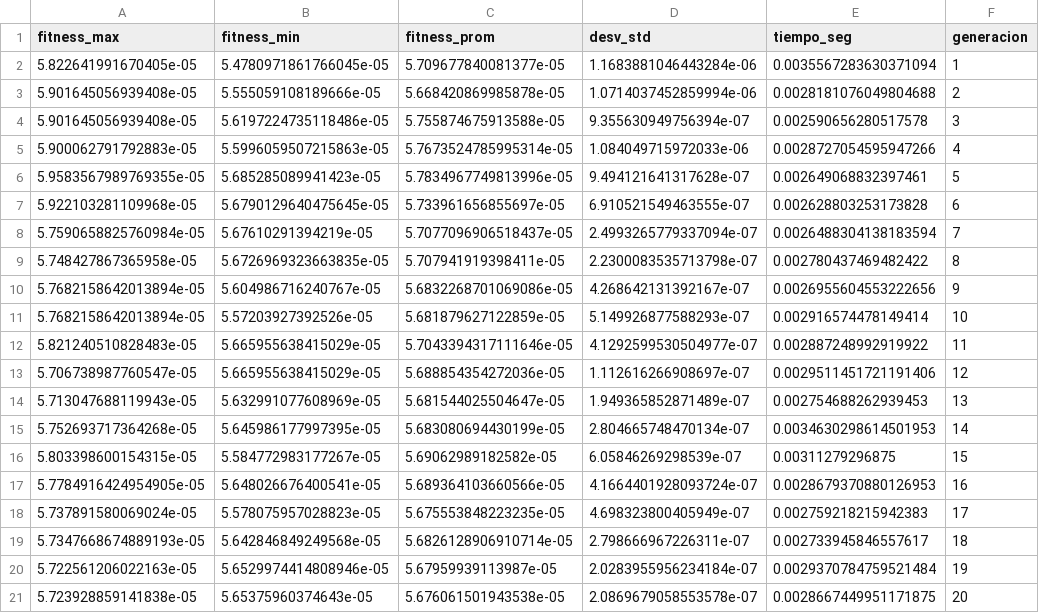
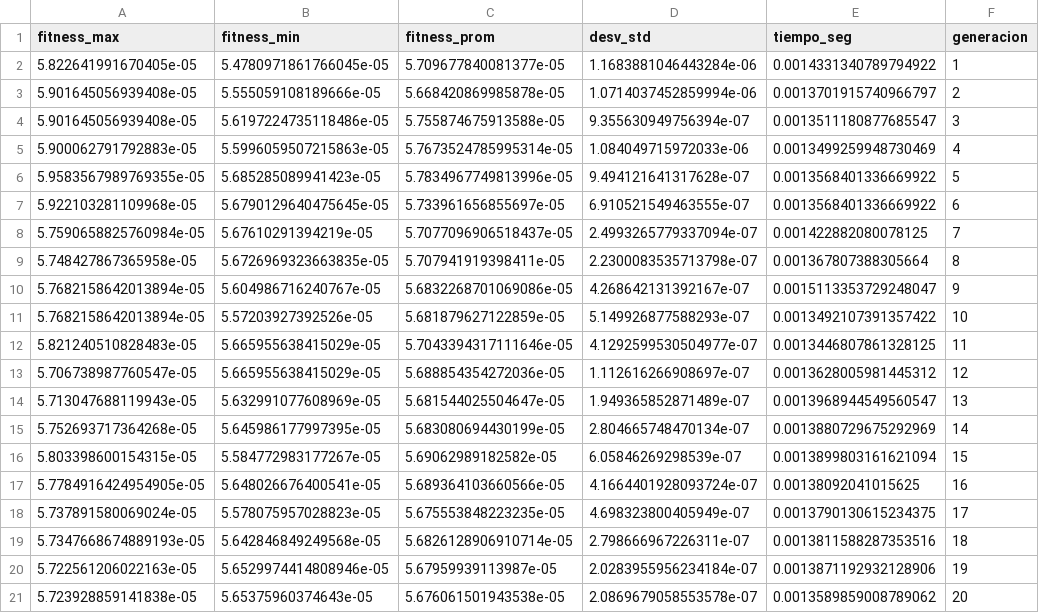
Before and after one commit to Joaquinagm01/AlgoritmosGeneticos, a CSV file: TPI/outputs/metricas_generacionales_soc.csv, drawn as a sheet; only a part is shown; the diff names each change by its address in the sheet, - before the commit and + after, or states it on an @@ line.

Commit message:
mejoras y actualizaciones en informe y creacion de base de datos

```diff
--- a/TPI/outputs/metricas_generacionales_soc.csv
+++ b/TPI/outputs/metricas_generacionales_soc.csv
-E2 (tiempo_seg): 0.0035567283630371094
+E2 (tiempo_seg): 0.0014331340789794922
-E3 (tiempo_seg): 0.0028181076049804688
+E3 (tiempo_seg): 0.0013701915740966797
-E4 (tiempo_seg): 0.002590656280517578
+E4 (tiempo_seg): 0.0013511180877685547
-E5 (tiempo_seg): 0.0028727054595947266
+E5 (tiempo_seg): 0.0013499259948730469
-E6 (tiempo_seg): 0.002649068832397461
+E6 (tiempo_seg): 0.0013568401336669922
-E7 (tiempo_seg): 0.002628803253173828
+E7 (tiempo_seg): 0.0013568401336669922
-E8 (tiempo_seg): 0.0026488304138183594
+E8 (tiempo_seg): 0.001422882080078125
-E9 (tiempo_seg): 0.002780437469482422
+E9 (tiempo_seg): 0.001367807388305664
-E10 (tiempo_seg): 0.0026955604553222656
+E10 (tiempo_seg): 0.0015113353729248047
-E11 (tiempo_seg): 0.002916574478149414
+E11 (tiempo_seg): 0.0013492107391357422
-E12 (tiempo_seg): 0.002887248992919922
+E12 (tiempo_seg): 0.0013446807861328125
-E13 (tiempo_seg): 0.0029511451721191406
+E13 (tiempo_seg): 0.0013628005981445312
-E14 (tiempo_seg): 0.002754688262939453
+E14 (tiempo_seg): 0.0013968944549560547
-E15 (tiempo_seg): 0.0034630298614501953
+E15 (tiempo_seg): 0.0013880729675292969
-E16 (tiempo_seg): 0.00311279296875
+E16 (tiempo_seg): 0.0013899803161621094
-E17 (tiempo_seg): 0.0028679370880126953
+E17 (tiempo_seg): 0.00138092041015625
-E18 (tiempo_seg): 0.002759218215942383
+E18 (tiempo_seg): 0.0013790130615234375
-E19 (tiempo_seg): 0.002733945846557617
+E19 (tiempo_seg): 0.0013811588287353516
-E20 (tiempo_seg): 0.0029370784759521484
+E20 (tiempo_seg): 0.0013871192932128906
-E21 (tiempo_seg): 0.0028667449951171875
+E21 (tiempo_seg): 0.0013589859008789062
```
Also changed, not shown: TPI/outputs/resumen_resultados_soc.csv, 18 other files.
